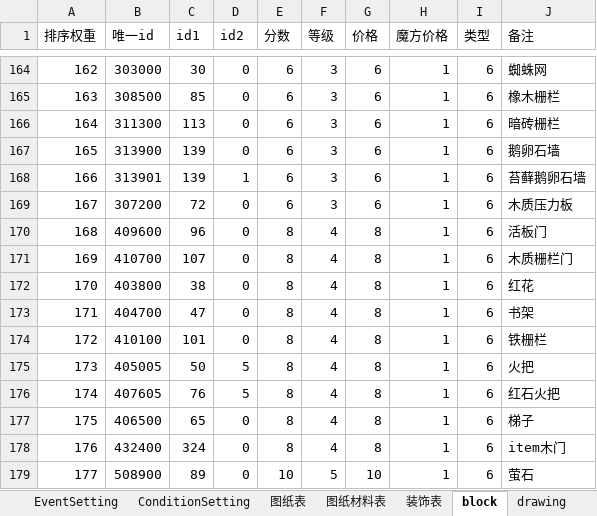
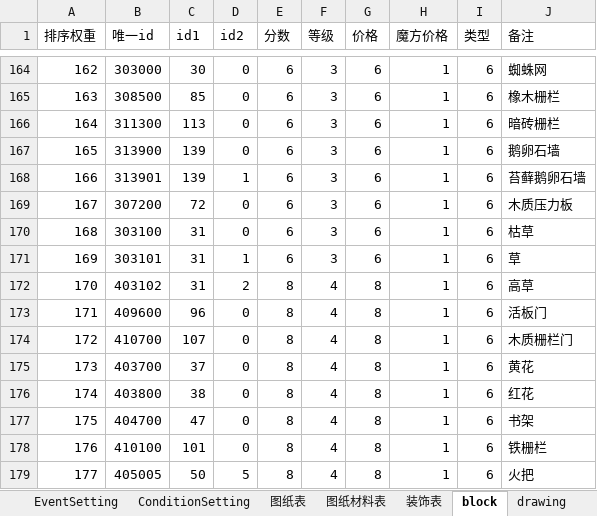
Before and after one commit to heliaoyuan10086/Game, an Excel workbook: BlockCity/master(新切片).xlsx, sheet block, drawn as a sheet; only a part is shown, gaps mark what is left out; the shorter side is filled out with more unchanged rows; values as stored, in another font and other column widths than the file's, no borders; addresses are those after the commit; the diff names each change by its address in the sheet, - before the commit and + after, or states it on an @@ line.

```diff
--- a/BlockCity/master(新切片).xlsx (sheet block)
+++ b/BlockCity/master(新切片).xlsx (sheet block)
+row 170: 168 | 303100 | 31 | 0 | 6 | 3 | 6 | 1 | 6 | 枯草
+row 171: 169 | 303101 | 31 | 1 | 6 | 3 | 6 | 1 | 6 | 草
+row 172: 170 | 403102 | 31 | 2 | 8 | 4 | 8 | 1 | 6 | 高草
@@ column A (排序权重) renumbered from row 173 down @@
+row 175: 173 | 403700 | 37 | 0 | 8 | 4 | 8 | 1 | 6 | 黄花
```
Also changed, not shown: sheet 方块表, sheet blockSimplify, formulas that keep their value, 18 other files.
